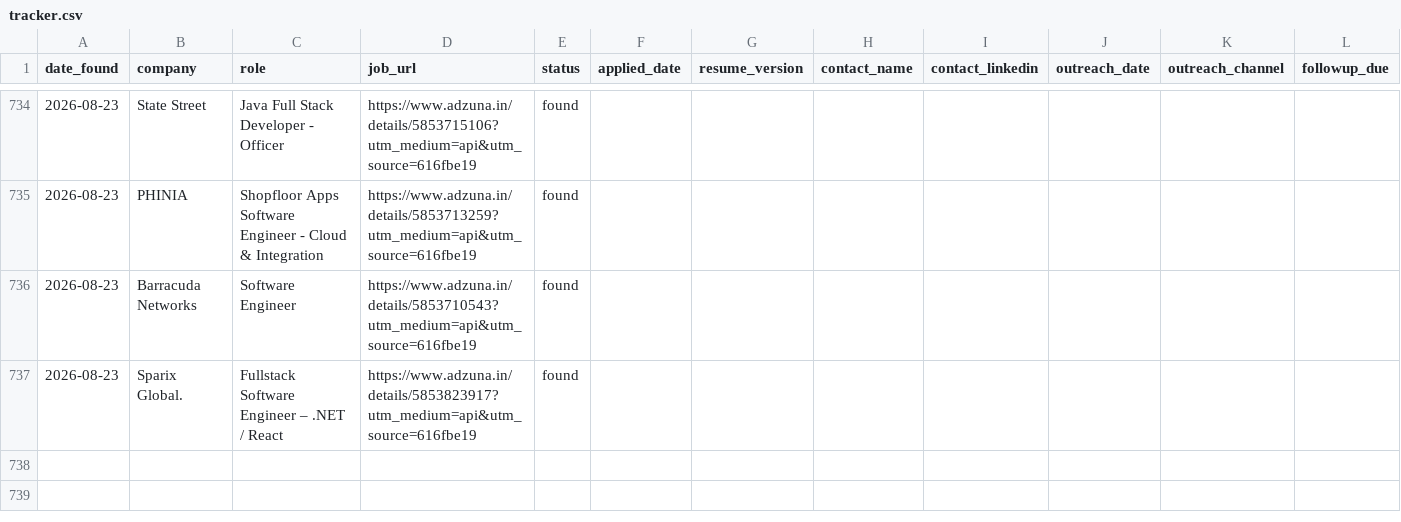
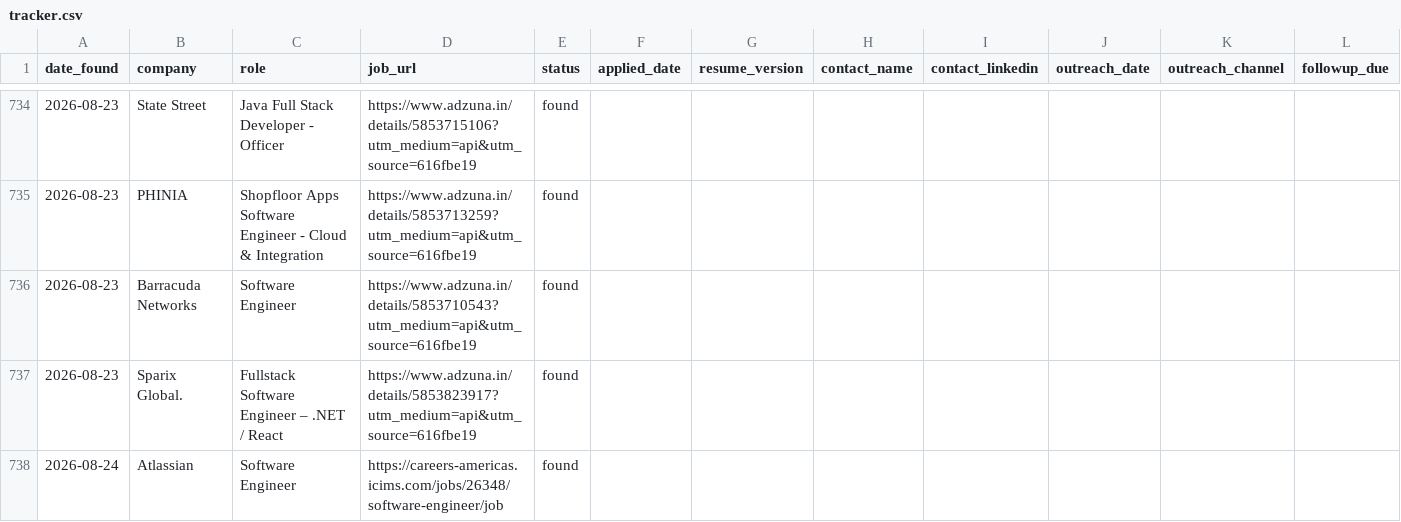
Before and after one commit to gopalverma416/jobhunt-autopilot, a CSV file: tracker.csv, drawn as a sheet; only a part is shown, gaps mark what is left out; rows hold the shown columns only; the diff names each change by its address in the sheet, - before the commit and + after, or states it on an @@ line.

```diff
--- a/tracker.csv
+++ b/tracker.csv
+row 738: 2026-08-24 | Atlassian | Software Engineer | https://careers-americas.icims.com/jobs/26348/software-engineer/job | found
```
Also changed, not shown: rejected_log.csv, 2 other files.
